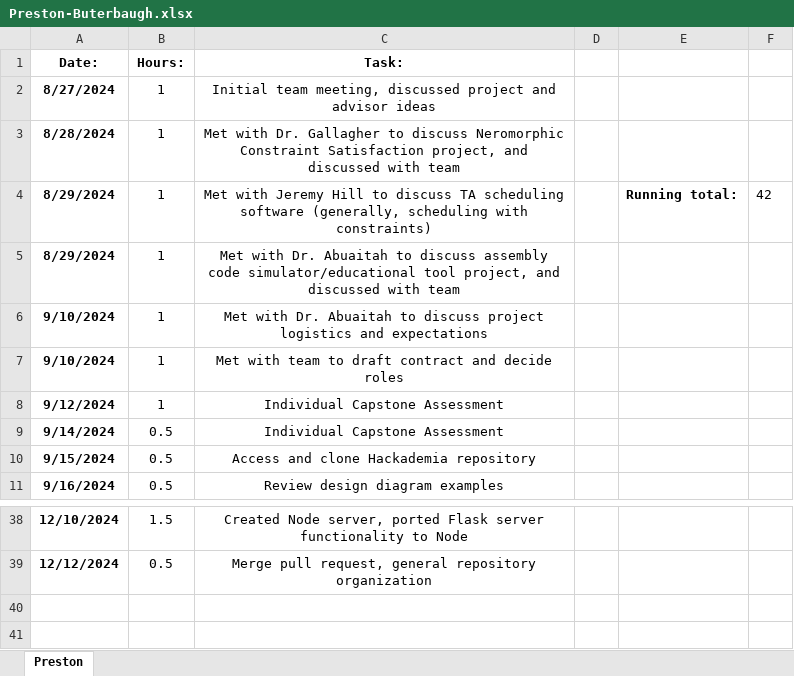
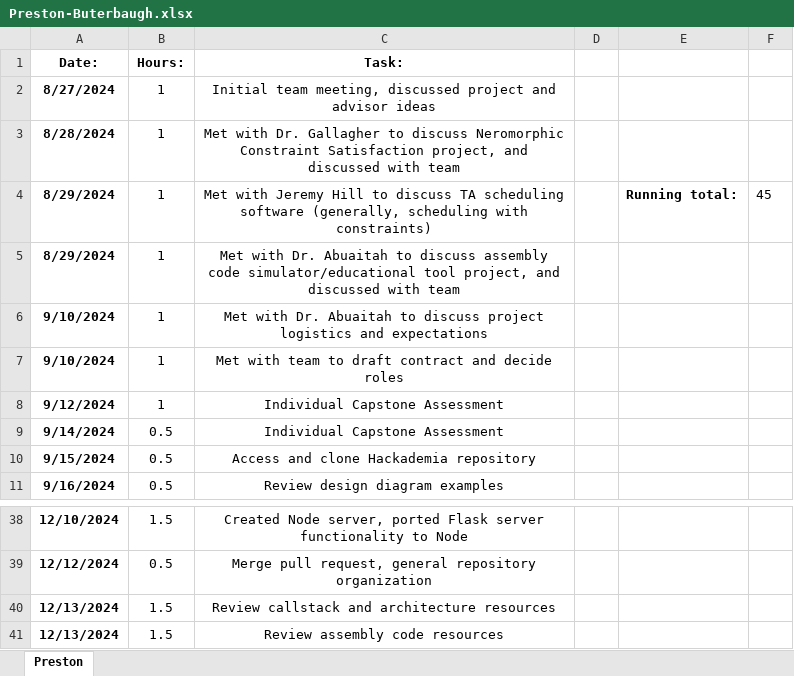
Before and after one commit to pbuterba/senior-design, an Excel workbook: project-management/time-tracking/Preston-Buterbaugh.xlsx, sheet Preston, drawn as a sheet; only a part is shown, gaps mark what is left out; values as stored, in another font and other column widths than the file's, no borders; the diff names each change by its address in the sheet, - before the commit and + after, or states it on an @@ line.

Commit message:
Add resource review hours

```diff
--- a/project-management/time-tracking/Preston-Buterbaugh.xlsx (sheet Preston)
+++ b/project-management/time-tracking/Preston-Buterbaugh.xlsx (sheet Preston)
-F4: 42
+F4: 45
+row 40: 12/13/2024 | 1.5 | Review callstack and architecture resources
+row 41: 12/13/2024 | 1.5 | Review assembly code resources
```
